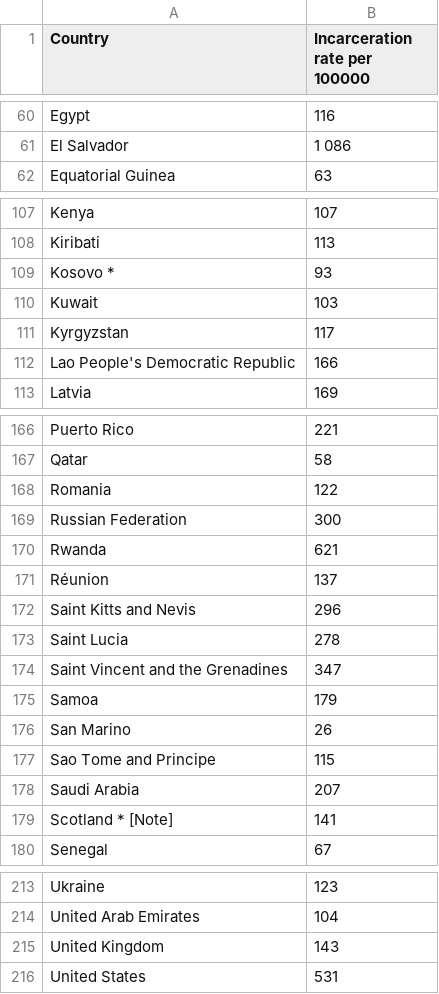
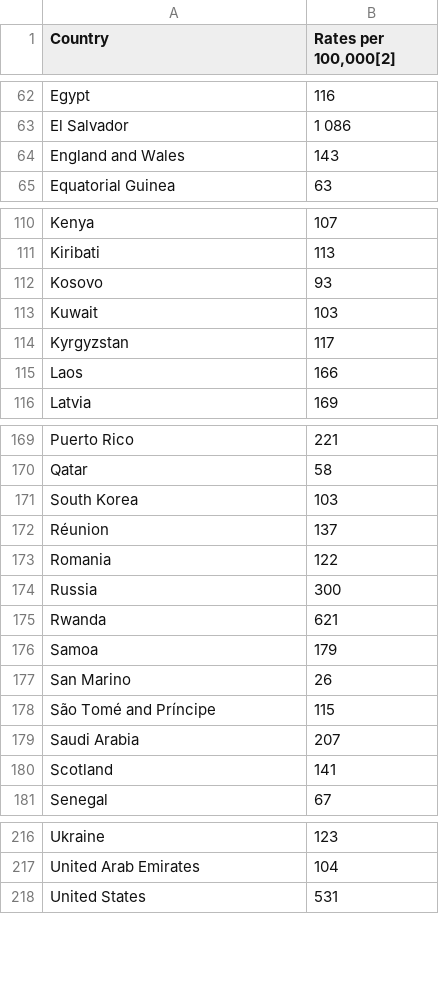
Before and after one commit to lbrassard/IFT3700, a CSV file: cleanedData/31 - List of countries by incarceration rate.csv, drawn as a sheet; only a part is shown, gaps mark what is left out; the diff covers the shown part only.

```diff
--- a/cleanedData/31 - List of countries by incarceration rate.csv
+++ b/cleanedData/31 - List of countries by incarceration rate.csv
@@ -1 +1 @@
-Country,Incarceration rate per 100000
+Country,"Rates per 100,000[2]"
@@ -61,2 +63,3 @@ Egypt,116
 El Salvador,1 086
+England and Wales,143
 Equatorial Guinea,63
@@ -108,6 +111,6 @@ Kenya,107
 Kiribati,113
-Kosovo *,93
+Kosovo,93
 Kuwait,103
 Kyrgyzstan,117
-Lao People's Democratic Republic,166
+Laos,166
 Latvia,169
@@ -167,14 +170,12 @@ Puerto Rico,221
 Qatar,58
+South Korea,103
+Réunion,137
 Romania,122
-Russian Federation,300
+Russia,300
 Rwanda,621
-Réunion,137
-Saint Kitts and Nevis,296
-Saint Lucia,278
-Saint Vincent and the Grenadines,347
 Samoa,179
 San Marino,26
-Sao Tome and Principe,115
+São Tomé and Príncipe,115
 Saudi Arabia,207
-Scotland * [Note],141
+Scotland,141
 Senegal,67
@@ -214,3 +217,2 @@ Ukraine,123
 United Arab Emirates,104
-United Kingdom,143
 United States,531
```
Also changed, not shown: 5 added rows, 3 removed rows and 12 edited cells elsewhere in this file, cleanedData/10-Christianity-by-country.csv, cleanedData/24 - List of countries by number of Internet users.csv, 10 other files.
